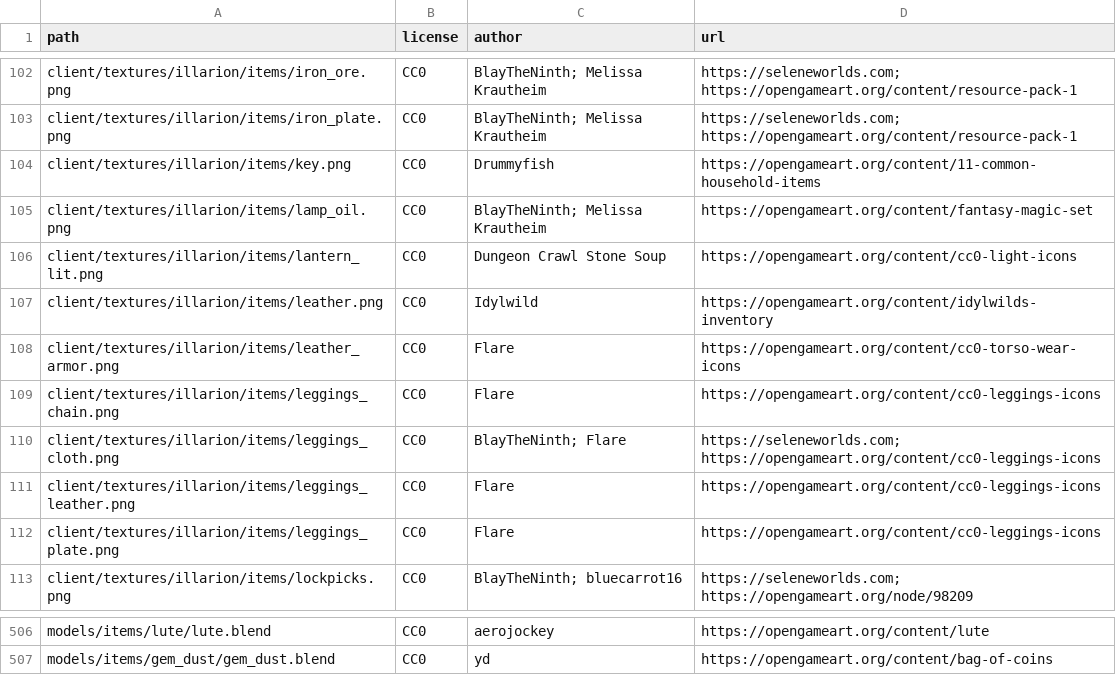
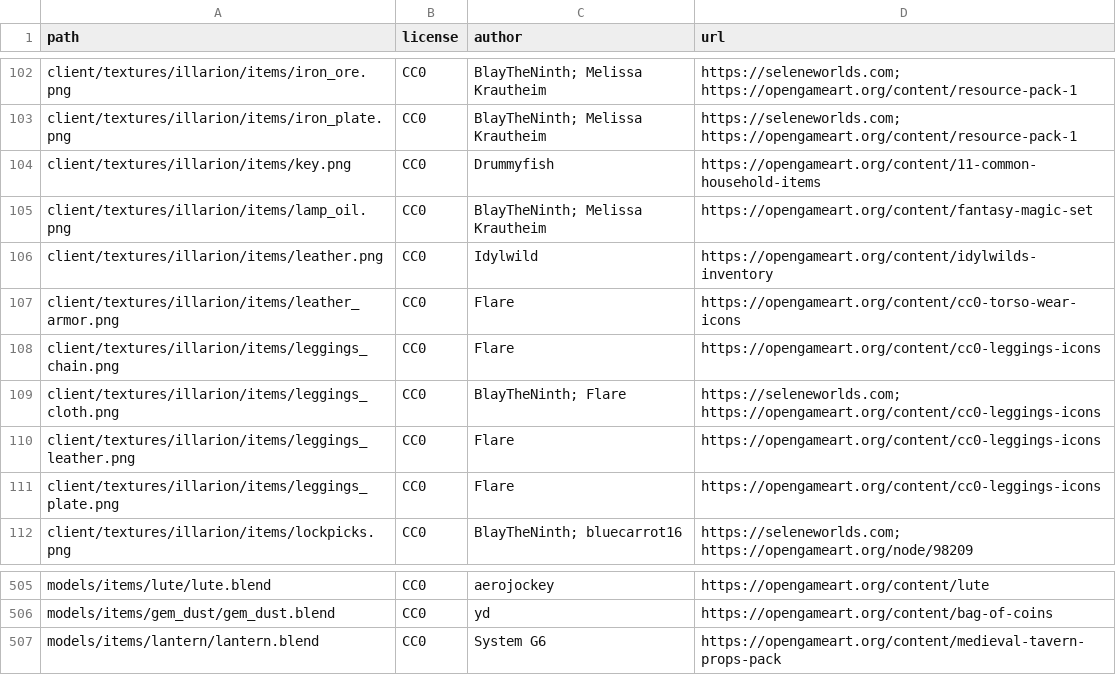
Before and after one commit to SeleneWorlds/Illarion-Gobaith-Assets, a CSV file: CREDITS.csv, drawn as a sheet; only a part is shown, gaps mark what is left out.

Commit message:
Lanterns

```diff
--- a/CREDITS.csv
+++ b/CREDITS.csv
@@ -105,3 +105,2 @@ client/textures/illarion/items/key.png,CC0,Drummyfish,https://opengameart.org/co
 client/textures/illarion/items/lamp_oil.png,CC0,BlayTheNinth; Melissa Krautheim,https://opengameart.org/content/fantasy-magic-set
-client/textures/illarion/items/lantern_lit.png,CC0,Dungeon Crawl Stone Soup,https://opengameart.org/content/cc0-light-icons
 client/textures/illarion/items/leather.png,CC0,Idylwild,https://opengameart.org/content/idylwilds-inventory
@@ -507 +506,2 @@ models/items/lute/lute.blend,CC0,aerojockey,https://opengameart.org/content/lute
 models/items/gem_dust/gem_dust.blend,CC0,yd,https://opengameart.org/content/bag-of-coins
+models/items/lantern/lantern.blend,CC0,System G6,https://opengameart.org/content/medieval-tavern-props-pack
```
Also changed, not shown: 14 other files.
